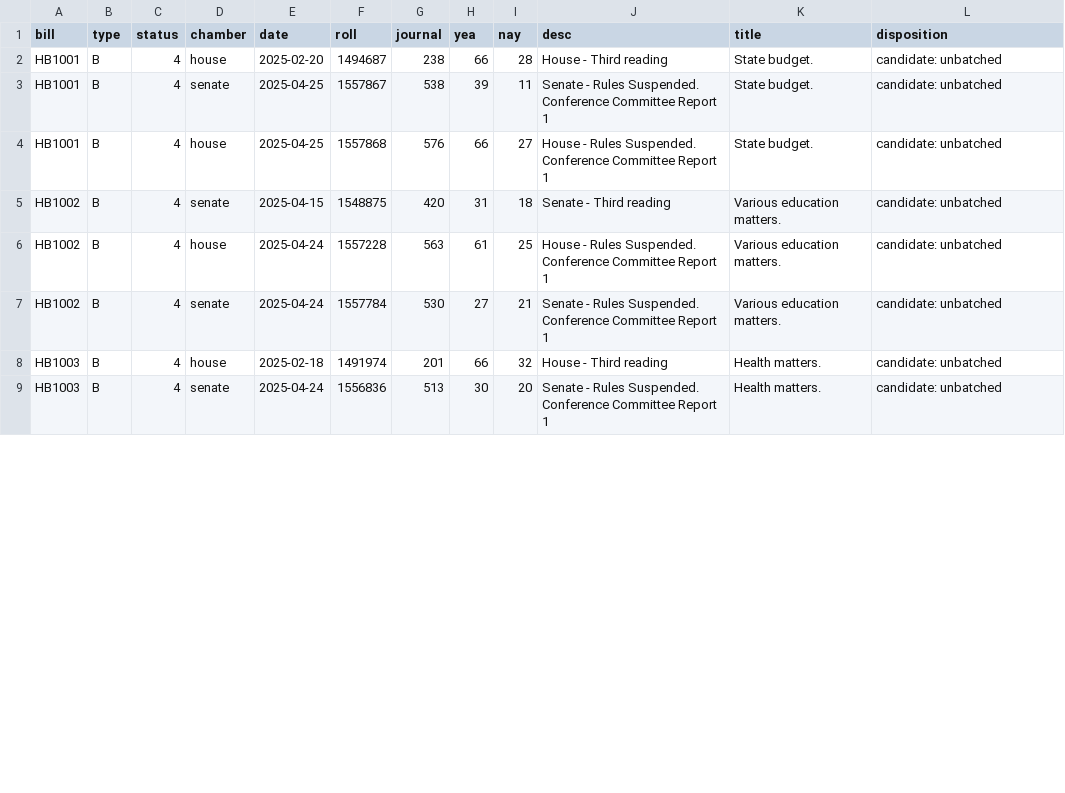
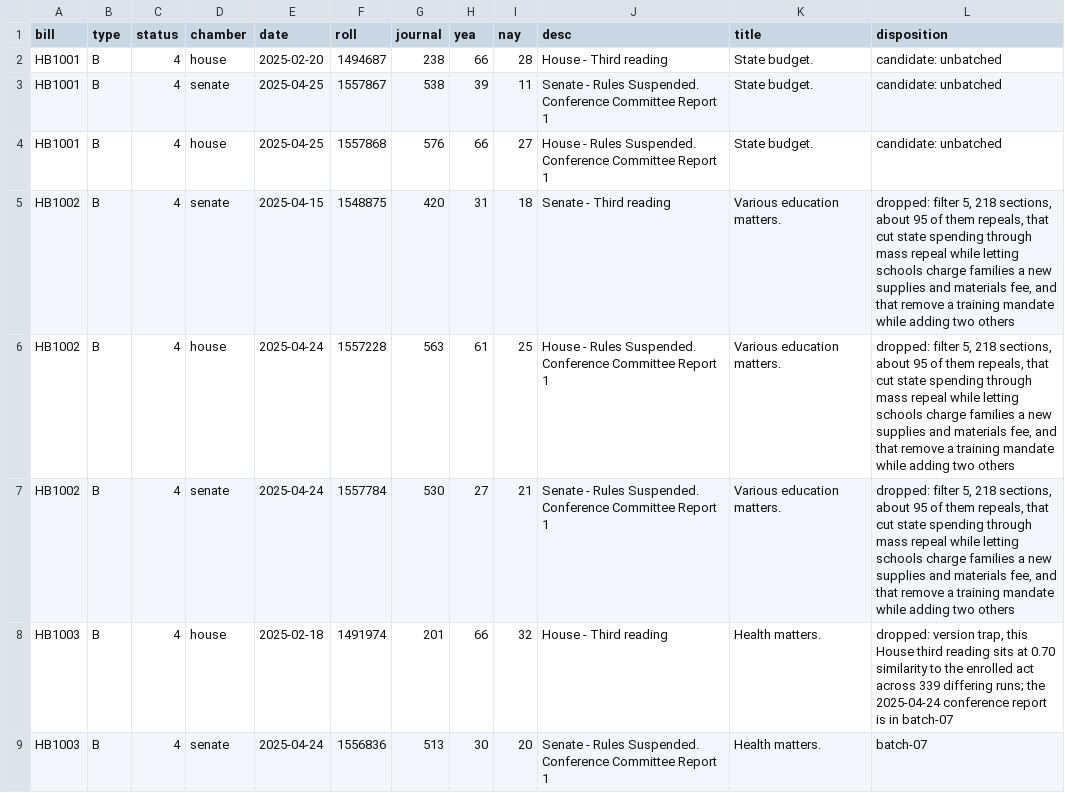
Before and after one commit to shu1513/voteapp, a TSV file: backend/evidence/rollcall/legiscan-in-2143/survey/divided-enacted-worklist.tsv, drawn as a sheet; only a part is shown; the diff covers the shown part only.

```diff
--- a/backend/evidence/rollcall/legiscan-in-2143/survey/divided-enacted-worklist.tsv
+++ b/backend/evidence/rollcall/legiscan-in-2143/survey/divided-enacted-worklist.tsv
@@ -4,6 +4,6 @@ HB1001	B	4	senate	2025-04-25	1557867	538	39	11	Senate - Rules Suspended. Confere
 HB1001	B	4	house	2025-04-25	1557868	576	66	27	House - Rules Suspended. Conference Committee Report 1	State budget.	candidate: unbatched
-HB1002	B	4	senate	2025-04-15	1548875	420	31	18	Senate - Third reading	Various education matters.	candidate: unbatched
-HB1002	B	4	house	2025-04-24	1557228	563	61	25	House - Rules Suspended. Conference Committee Report 1	Various education matters.	candidate: unbatched
-HB1002	B	4	senate	2025-04-24	1557784	530	27	21	Senate - Rules Suspended. Conference Committee Report 1	Various education matters.	candidate: unbatched
-HB1003	B	4	house	2025-02-18	1491974	201	66	32	House - Third reading	Health matters.	candidate: unbatched
-HB1003	B	4	senate	2025-04-24	1556836	513	30	20	Senate - Rules Suspended. Conference Committee Report 1	Health matters.	candidate: unbatched
+HB1002	B	4	senate	2025-04-15	1548875	420	31	18	Senate - Third reading	Various education matters.	dropped: filter 5, 218 sections, about 95 of them repeals, that cut state spending through mass repeal while letting schools charge families a new supplies and materials fee, and that remove a training mandate while adding two others
+HB1002	B	4	house	2025-04-24	1557228	563	61	25	House - Rules Suspended. Conference Committee Report 1	Various education matters.	dropped: filter 5, 218 sections, about 95 of them repeals, that cut state spending through mass repeal while letting schools charge families a new supplies and materials fee, and that remove a training mandate while adding two others
+HB1002	B	4	senate	2025-04-24	1557784	530	27	21	Senate - Rules Suspended. Conference Committee Report 1	Various education matters.	dropped: filter 5, 218 sections, about 95 of them repeals, that cut state spending through mass repeal while letting schools charge families a new supplies and materials fee, and that remove a training mandate while adding two others
+HB1003	B	4	house	2025-02-18	1491974	201	66	32	House - Third reading	Health matters.	dropped: version trap, this House third reading sits at 0.70 similarity to the enrolled act across 339 differing runs; the 2025-04-24 conference report is in batch-07
+HB1003	B	4	senate	2025-04-24	1556836	513	30	20	Senate - Rules Suspended. Conference Committee Report 1	Health matters.	batch-07
```
Also changed, not shown: 5 edited cells elsewhere in this file, 9 other files.
